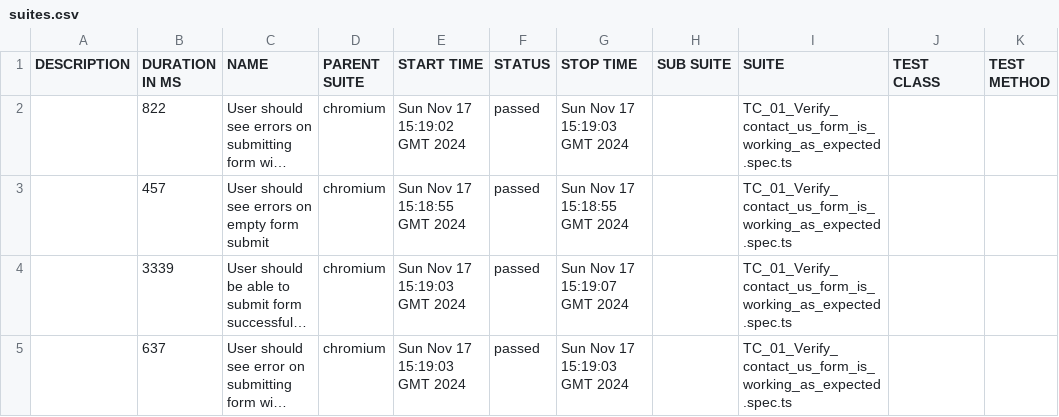
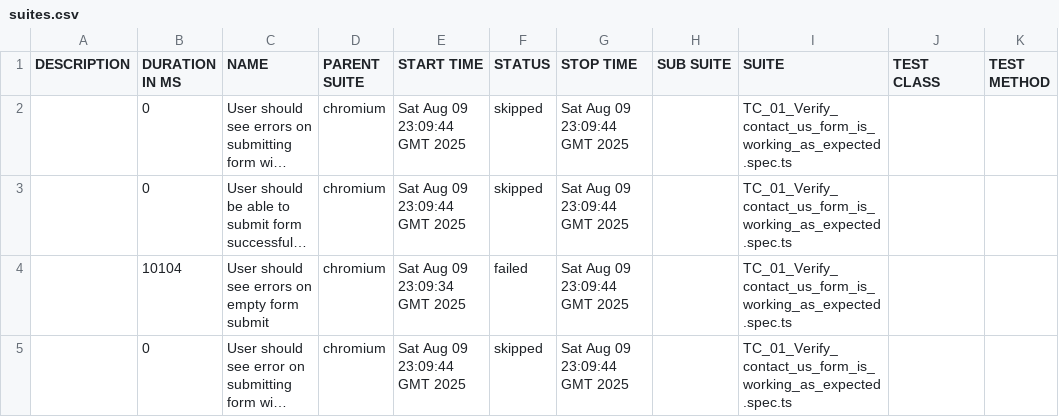
Before and after one commit to arslanyasin330/GiantRocketship-TDD, a CSV file: data/suites.csv, drawn as a sheet; long unchanged cells end in …; removed rows and columns are numbered as before the commit, all else as after; the diff names each change by its address in the sheet, - before the commit and + after, or states it on an @@ line.

```diff
--- a/data/suites.csv
+++ b/data/suites.csv
-B2 (DURATION IN MS): 822
+B2 (DURATION IN MS): 0
-E2 (START TIME): Sun Nov 17 15:19:02 GMT 2024
+E2 (START TIME): Sat Aug 09 23:09:44 GMT 2025
-F2 (STATUS): passed
+F2 (STATUS): skipped
-G2 (STOP TIME): Sun Nov 17 15:19:03 GMT 2024
+G2 (STOP TIME): Sat Aug 09 23:09:44 GMT 2025
-row 3:  | 457 | User should see errors on empty form submit | chromium | Sun Nov 17 15:18:55 GMT 2024 | passed | Sun Nov 17 15:18:55 GMT 2024 |  | TC_01_Verify_contact_us_form_is_working_as_expected.spec.ts
-B3 (DURATION IN MS): 3339
+B3 (DURATION IN MS): 0
-E3 (START TIME): Sun Nov 17 15:19:03 GMT 2024
+E3 (START TIME): Sat Aug 09 23:09:44 GMT 2025
-F3 (STATUS): passed
+F3 (STATUS): skipped
-G3 (STOP TIME): Sun Nov 17 15:19:07 GMT 2024
+G3 (STOP TIME): Sat Aug 09 23:09:44 GMT 2025
+row 4:  | 10104 | User should see errors on empty form submit | chromium | Sat Aug 09 23:09:34 GMT 2025 | failed | Sat Aug 09 23:09:44 GMT 2025 |  | TC_01_Verify_contact_us_form_is_working_as_expected.spec.ts
-B5 (DURATION IN MS): 637
+B5 (DURATION IN MS): 0
-E5 (START TIME): Sun Nov 17 15:19:03 GMT 2024
+E5 (START TIME): Sat Aug 09 23:09:44 GMT 2025
-F5 (STATUS): passed
+F5 (STATUS): skipped
-G5 (STOP TIME): Sun Nov 17 15:19:03 GMT 2024
+G5 (STOP TIME): Sat Aug 09 23:09:44 GMT 2025
```
Also changed, not shown: 40 other files.
